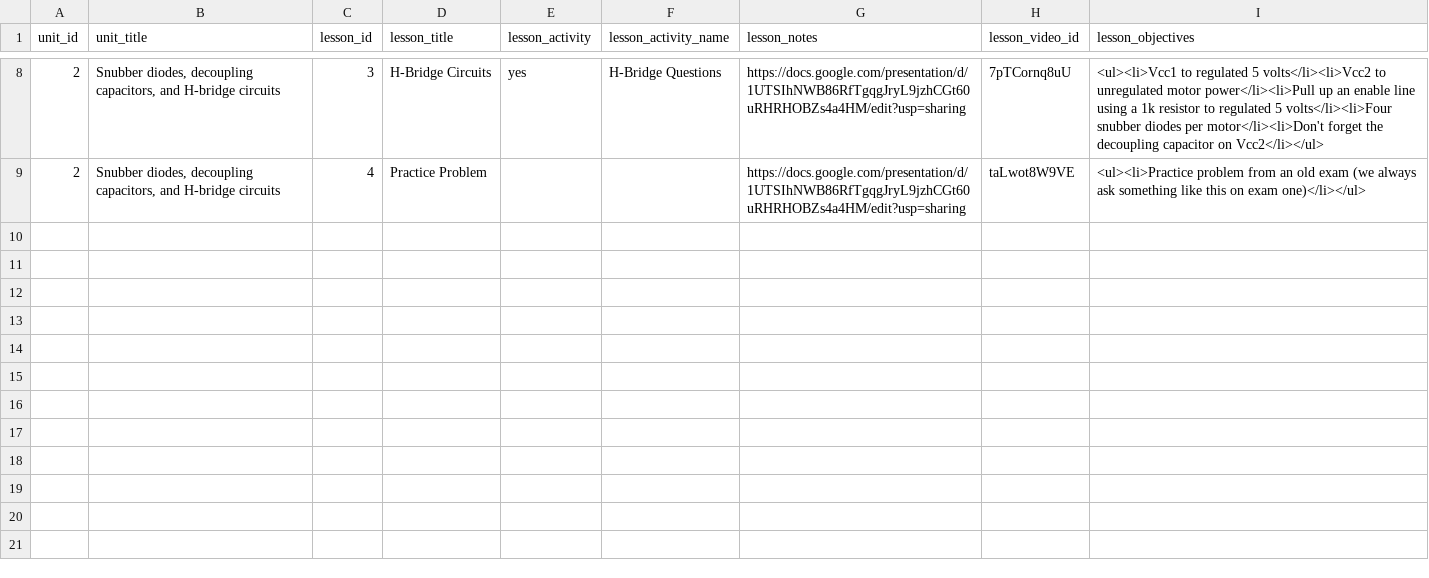
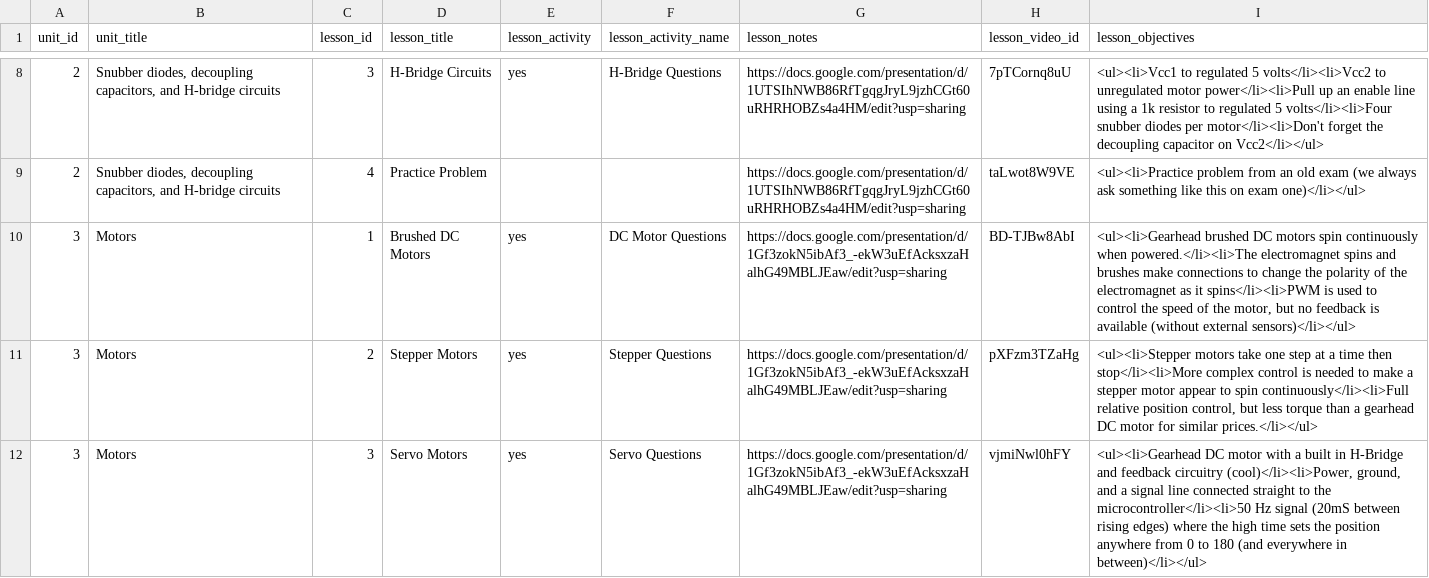
Before and after one commit to ME430/CourseBuilder, a CSV file: coursebuilder/data/lesson.csv, drawn as a sheet; only a part is shown, gaps mark what is left out.

Commit message:
Added Motors Unit

```diff
--- a/coursebuilder/data/lesson.csv
+++ b/coursebuilder/data/lesson.csv
@@ -9 +9,4 @@ unit_id,unit_title,lesson_id,lesson_title,lesson_activity,lesson_activity_name,l
 2,"Snubber diodes, decoupling capacitors, and H-bridge circuits",4,Practice Problem,,,https://docs.google.com/presentation/d/1UTSIhNWB86RfTgqgJryL9jzhCGt60uRHRHOBZs4a4HM/edit?usp=sharing,taLwot8W9VE,<ul><li>Practice problem from an old exam (we always ask something like this on exam one)</li></ul>
+3,Motors,1,Brushed DC Motors,yes,DC Motor Questions,https://docs.google.com/presentation/d/1Gf3zokN5ibAf3_-ekW3uEfAcksxzaHalhG49MBLJEaw/edit?usp=sharing,BD-TJBw8AbI,"<ul><li>Gearhead brushed DC motors spin continuously when powered.</li><li>The electromagnet spins and brushes make connections to change the polarity of the electromagnet as it spins</li><li>PWM is used to control the speed of the motor, but no feedback is available (without external sensors)</li></ul>"
+3,Motors,2,Stepper Motors,yes,Stepper Questions,https://docs.google.com/presentation/d/1Gf3zokN5ibAf3_-ekW3uEfAcksxzaHalhG49MBLJEaw/edit?usp=sharing,pXFzm3TZaHg,"<ul><li>Stepper motors take one step at a time then stop</li><li>More complex control is needed to make a stepper motor appear to spin continuously</li><li>Full relative position control, but less torque than a gearhead DC motor for similar prices.</li></ul>"
+3,Motors,3,Servo Motors,yes,Servo Questions,https://docs.google.com/presentation/d/1Gf3zokN5ibAf3_-ekW3uEfAcksxzaHalhG49MBLJEaw/edit?usp=sharing,vjmiNwl0hFY,"<ul><li>Gearhead DC motor with a built in H-Bridge and feedback circuitry (cool)</li><li>Power, ground, and a signal line connected straight to the microcontroller</li><li>50 Hz signal (20mS between rising edges) where the high time sets the position anywhere from 0 to 180 (and everywhere in between)</li></ul>"
```
Also changed, not shown: 5 other files.
